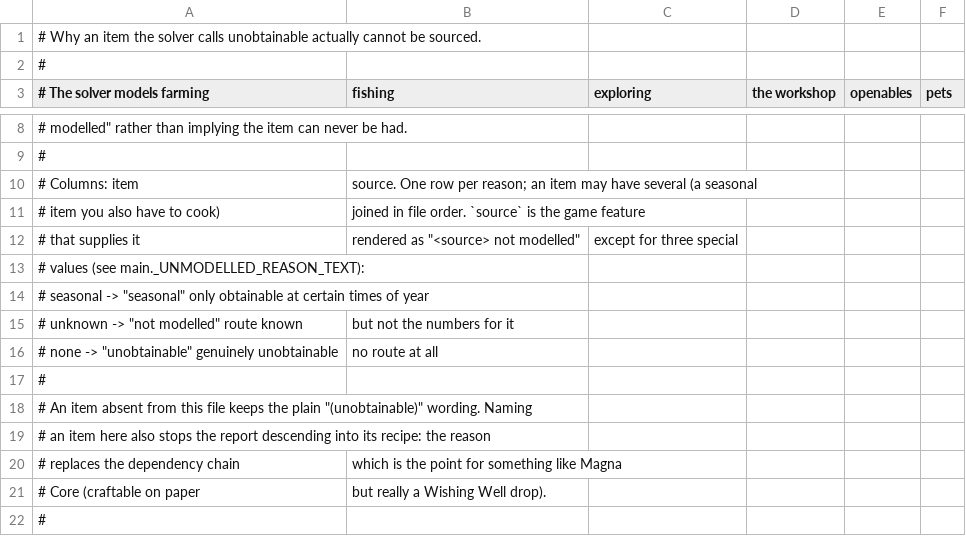
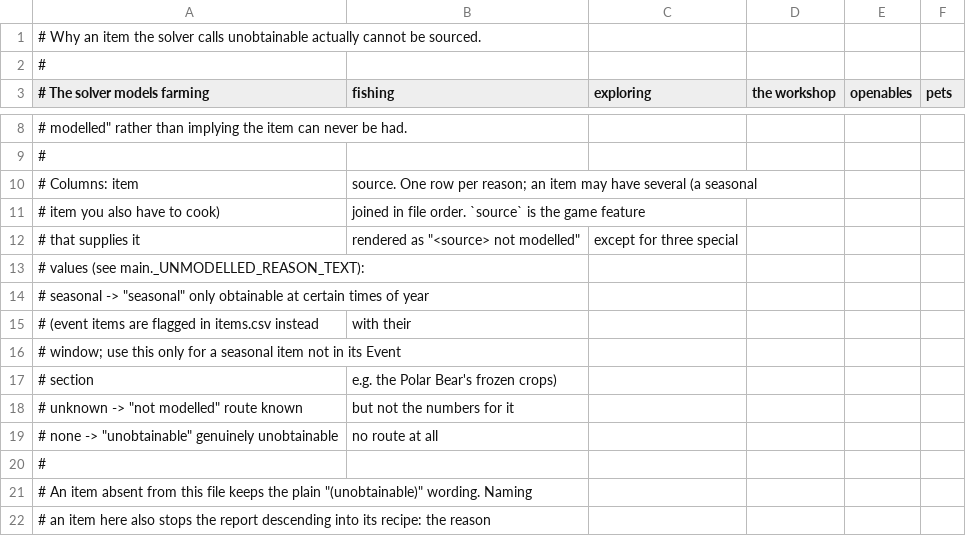
Before and after one commit to danelphick/farm-solver, a CSV file: unmodelled.csv, drawn as a sheet; only a part is shown, gaps mark what is left out; the shorter side is filled out with more unchanged rows; the diff covers the shown part only.

```diff
--- a/unmodelled.csv
+++ b/unmodelled.csv
@@ -14,2 +14,5 @@
 #     seasonal   -> "seasonal"        only obtainable at certain times of year
+#                (event items are flagged in items.csv instead, with their
+#                window; use this only for a seasonal item not in its Event
+#                section, e.g. the Polar Bear's frozen crops)
 #     unknown    -> "not modelled"    route known, but not the numbers for it
```
Also changed, not shown: 60 removed rows elsewhere in this file, 17 other files.
